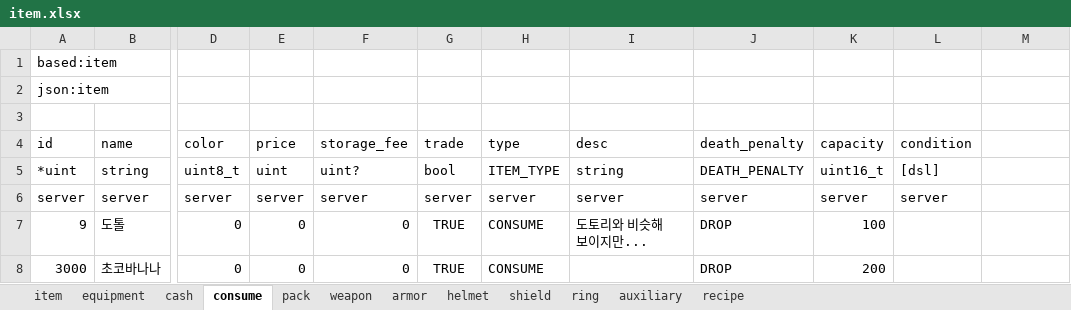
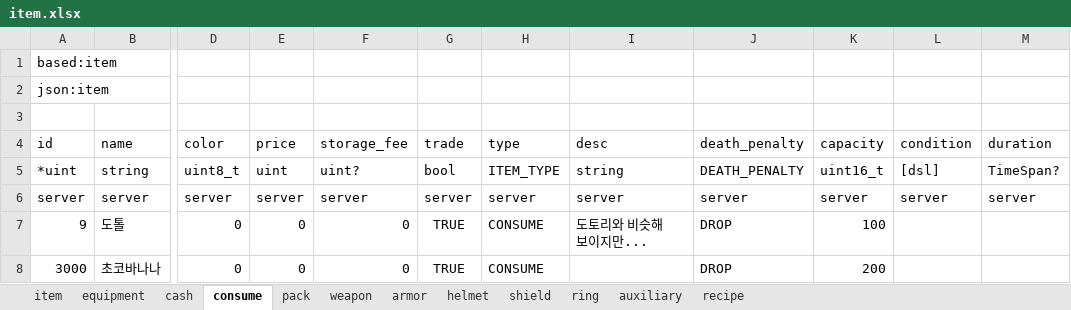
Before and after one commit to boyism80/fb, an Excel workbook: resources/table/item.xlsx, sheet consume, drawn as a sheet; only a part is shown, gaps mark what is left out; values as stored, in another font and other column widths than the file's, no borders; the diff names each change by its address in the sheet, - before the commit and + after, or states it on an @@ line.

Commit message:
feat: add item expiration with duration
- Add duration field to item model and expire_time to item instances
- Persist expire_time through protocol, DB schema, and HTTP layers
- Add expired_item_timer to periodically remove expired items
- Support expire seconds argument in 아이템생성 command
- Display item expire time in admin-tool user detail tabs

```diff
--- a/resources/table/item.xlsx (sheet consume)
+++ b/resources/table/item.xlsx (sheet consume)
-M4: (empty)
+M4: duration
-M5 (duration): (empty)
+M5 (duration): TimeSpan?
-M6 (duration): (empty)
+M6 (duration): server
```
Also changed, not shown: sheet cash, sheet equipment, sheet pack, sheet auxiliary, sheet shield, sheet helmet, 4 more sheets, 43 other files.
